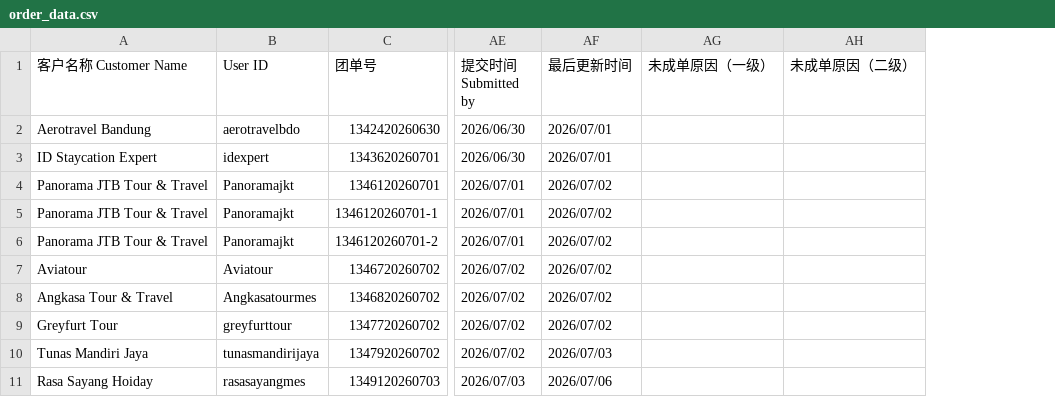
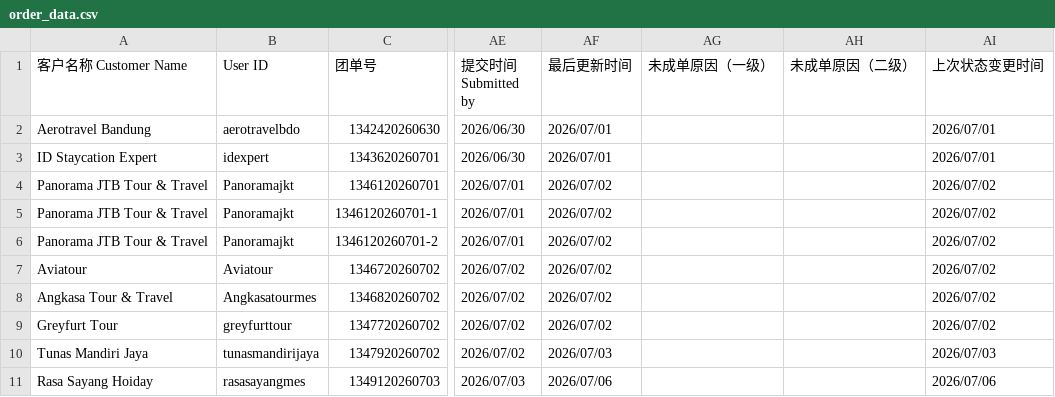
Before and after one commit to ElonYao0623/GBDashborad, a CSV file: order_data.csv, drawn as a sheet; only a part is shown, gaps mark what is left out; the diff names each change by its address in the sheet, - before the commit and + after, or states it on an @@ line.

```diff
--- a/order_data.csv
+++ b/order_data.csv
+column AI (上次状态变更时间), rows 2-11: 2026/07/01 | 2026/07/01 | 2026/07/02 | 2026/07/02 | 2026/07/02 | 2026/07/02 | 2026/07/02 | 2026/07/02 | 2026/07/03 | 2026/07/06
```
Also changed, not shown: 1 other file.
